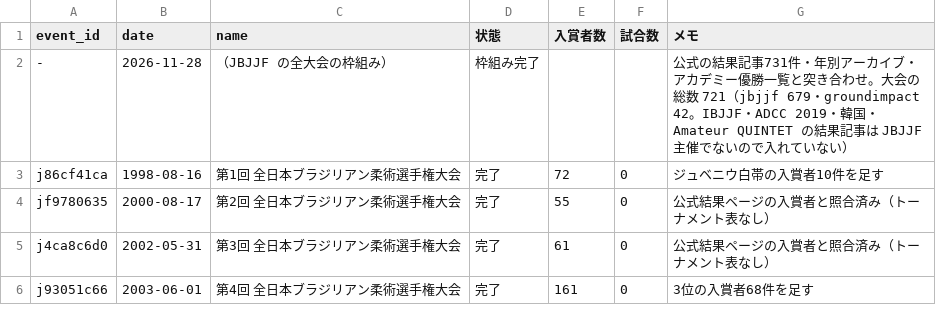
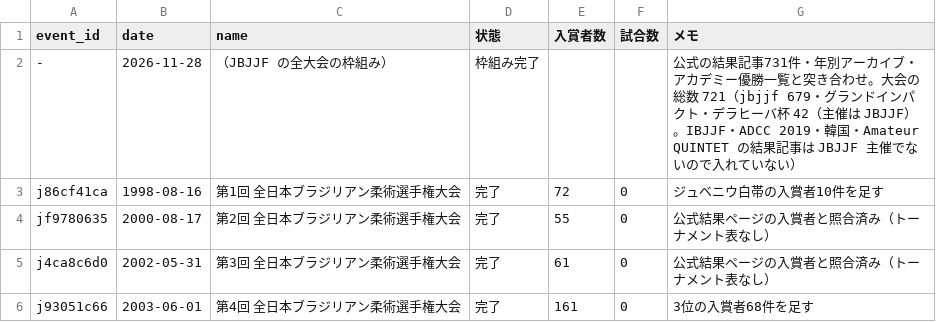
Before and after one commit to japan-mma-record/japan-mma-record.github.io, a TSV file: data/jbjjf_progress.tsv, drawn as a sheet; only a part is shown.

```diff
--- a/data/jbjjf_progress.tsv
+++ b/data/jbjjf_progress.tsv
@@ -1,3 +1,3 @@
 event_id	date	name	状態	入賞者数	試合数	メモ
--	2026-11-28	（JBJJF の全大会の枠組み）	枠組み完了			公式の結果記事731件・年別アーカイブ・アカデミー優勝一覧と突き合わせ。大会の総数 721（jbjjf 679・groundimpact 42。IBJJF・ADCC 2019・韓国・Amateur QUINTET の結果記事は JBJJF 主催でないので入れていない）
+-	2026-11-28	（JBJJF の全大会の枠組み）	枠組み完了			公式の結果記事731件・年別アーカイブ・アカデミー優勝一覧と突き合わせ。大会の総数 721（jbjjf 679・グランドインパクト・デラヒーバ杯 42（主催は JBJJF）。IBJJF・ADCC 2019・韓国・Amateur QUINTET の結果記事は JBJJF 主催でないので入れていない）
 j86cf41ca	1998-08-16	第1回 全日本ブラジリアン柔術選手権大会	完了	72	0	ジュベニウ白帯の入賞者10件を足す
```
Also changed, not shown: data/promotions.tsv, 4 other files.
